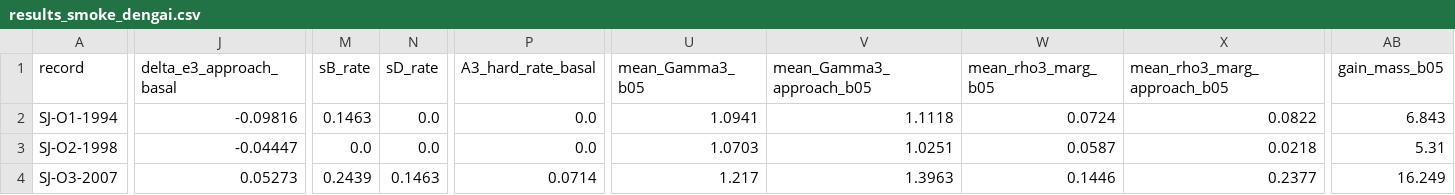
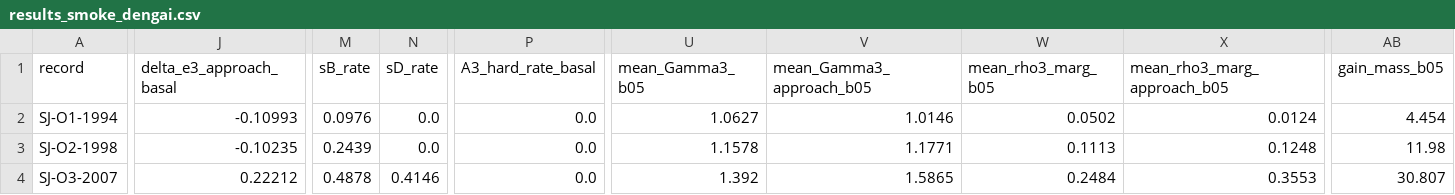
Before and after one commit to johelpadilla/phi3-recd, a CSV file: figures/results_smoke_dengai.csv, drawn as a sheet; only a part is shown, gaps mark what is left out; the diff covers the shown part only; the diff names each change by its address in the sheet, - before the commit and + after, or states it on an @@ line.

Commit message:
Re-run the DengAI smoke with joint-tuple counting
Four-feature excess3, A3 and lead times change. The pooled-count
smoke is kept as results_smoke_dengai_pooled_0.2.2. The v0.5 PDFs
are not part of this commit.

```diff
--- a/figures/results_smoke_dengai.csv
+++ b/figures/results_smoke_dengai.csv
-J2 (delta_e3_approach_basal): -0.09816
+J2 (delta_e3_approach_basal): -0.10993
-M2 (sB_rate): 0.1463
+M2 (sB_rate): 0.0976
-U2 (mean_Gamma3_b05): 1.0941
+U2 (mean_Gamma3_b05): 1.0627
-V2 (mean_Gamma3_approach_b05): 1.1118
+V2 (mean_Gamma3_approach_b05): 1.0146
-W2 (mean_rho3_marg_b05): 0.0724
+W2 (mean_rho3_marg_b05): 0.0502
-X2 (mean_rho3_marg_approach_b05): 0.0822
+X2 (mean_rho3_marg_approach_b05): 0.0124
-AB2 (gain_mass_b05): 6.843
+AB2 (gain_mass_b05): 4.454
-J3 (delta_e3_approach_basal): -0.04447
+J3 (delta_e3_approach_basal): -0.10235
-M3 (sB_rate): 0.0
+M3 (sB_rate): 0.2439
-U3 (mean_Gamma3_b05): 1.0703
+U3 (mean_Gamma3_b05): 1.1578
-V3 (mean_Gamma3_approach_b05): 1.0251
+V3 (mean_Gamma3_approach_b05): 1.1771
-W3 (mean_rho3_marg_b05): 0.0587
+W3 (mean_rho3_marg_b05): 0.1113
-X3 (mean_rho3_marg_approach_b05): 0.0218
+X3 (mean_rho3_marg_approach_b05): 0.1248
-AB3 (gain_mass_b05): 5.31
+AB3 (gain_mass_b05): 11.98
-J4 (delta_e3_approach_basal): 0.05273
+J4 (delta_e3_approach_basal): 0.22212
-M4 (sB_rate): 0.2439
+M4 (sB_rate): 0.4878
-N4 (sD_rate): 0.1463
+N4 (sD_rate): 0.4146
-P4 (A3_hard_rate_basal): 0.0714
+P4 (A3_hard_rate_basal): 0.0
-U4 (mean_Gamma3_b05): 1.217
+U4 (mean_Gamma3_b05): 1.392
-V4 (mean_Gamma3_approach_b05): 1.3963
+V4 (mean_Gamma3_approach_b05): 1.5865
-W4 (mean_rho3_marg_b05): 0.1446
+W4 (mean_rho3_marg_b05): 0.2484
-X4 (mean_rho3_marg_approach_b05): 0.2377
+X4 (mean_rho3_marg_approach_b05): 0.3553
-AB4 (gain_mass_b05): 16.249
+AB4 (gain_mass_b05): 30.807
```
Also changed, not shown: 115 edited cells elsewhere in this file, 7 other files.
